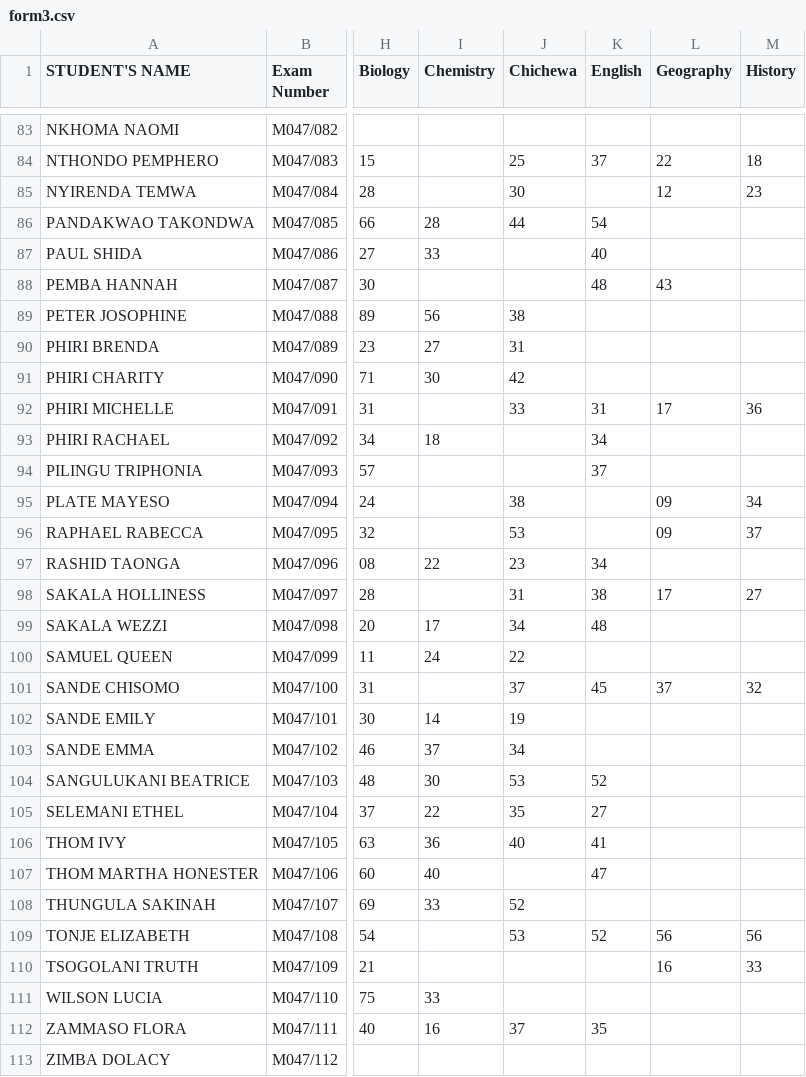
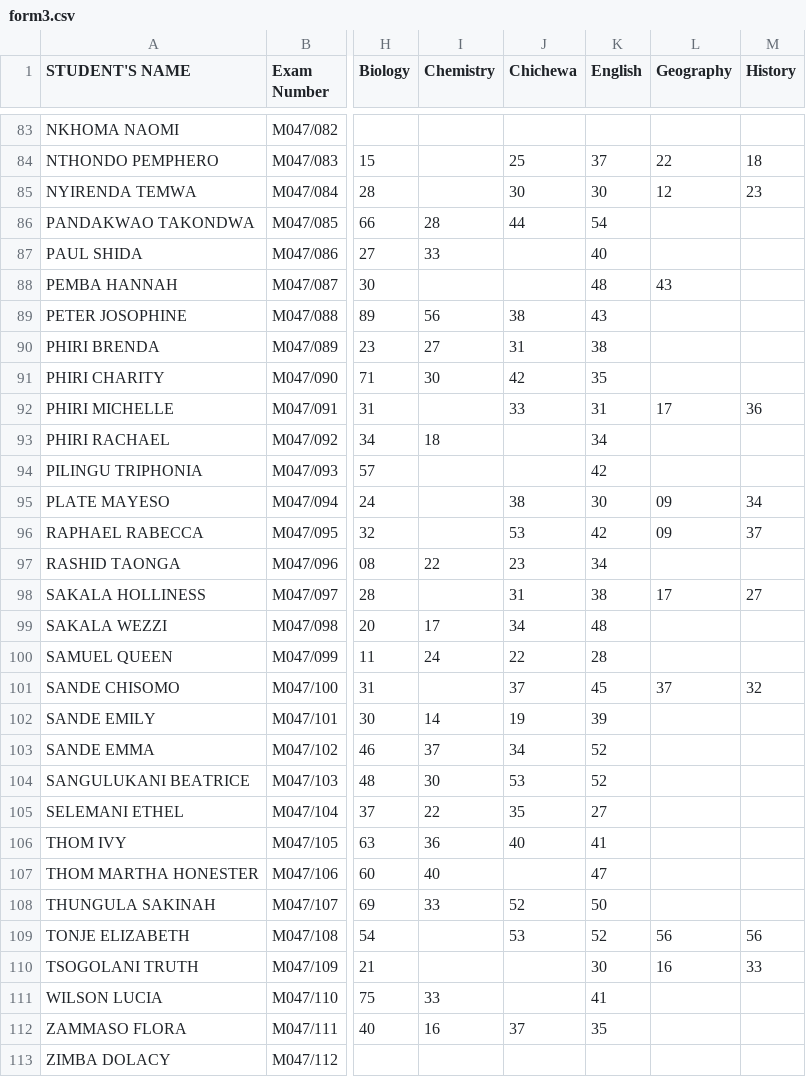
Before and after one commit to magawass/m, a CSV file: form3.csv, drawn as a sheet; only a part is shown, gaps mark what is left out; the diff covers the shown part only; the diff names each change by its address in the sheet, - before the commit and + after, or states it on an @@ line.

Commit message:
Update: form3 - English (07/05/2026, 13:36:50)

```diff
--- a/form3.csv
+++ b/form3.csv
-K85 (English): (empty)
+K85 (English): 30
-K89 (English): (empty)
+K89 (English): 43
-K90 (English): (empty)
+K90 (English): 38
-K91 (English): (empty)
+K91 (English): 35
-K94 (English): 37
+K94 (English): 42
-K95 (English): (empty)
+K95 (English): 30
-K96 (English): (empty)
+K96 (English): 42
-K100 (English): (empty)
+K100 (English): 28
-K102 (English): (empty)
+K102 (English): 39
-K103 (English): (empty)
+K103 (English): 52
-K108 (English): (empty)
+K108 (English): 50
-K110 (English): (empty)
+K110 (English): 30
-K111 (English): (empty)
+K111 (English): 41
```
Also changed, not shown: 66 edited cells elsewhere in this file.
